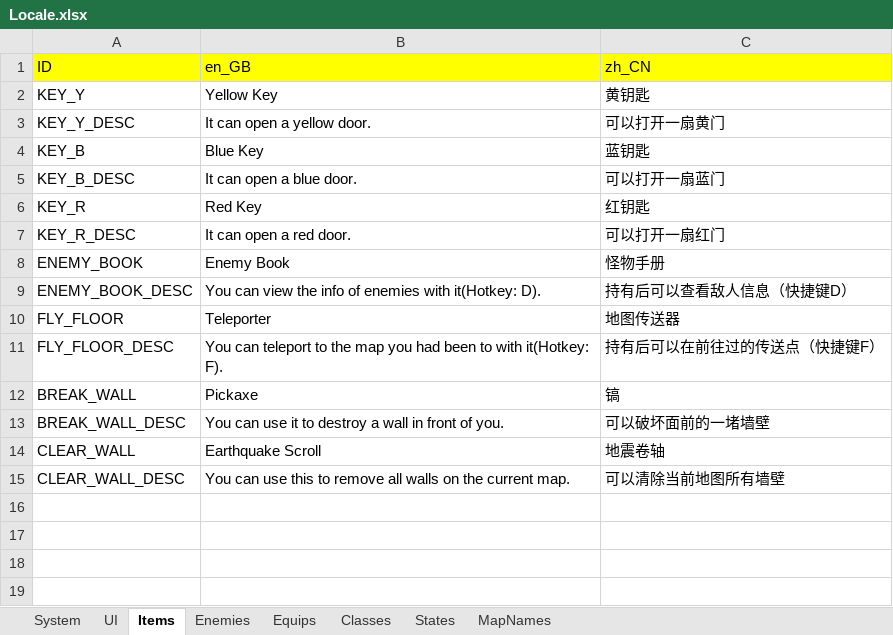
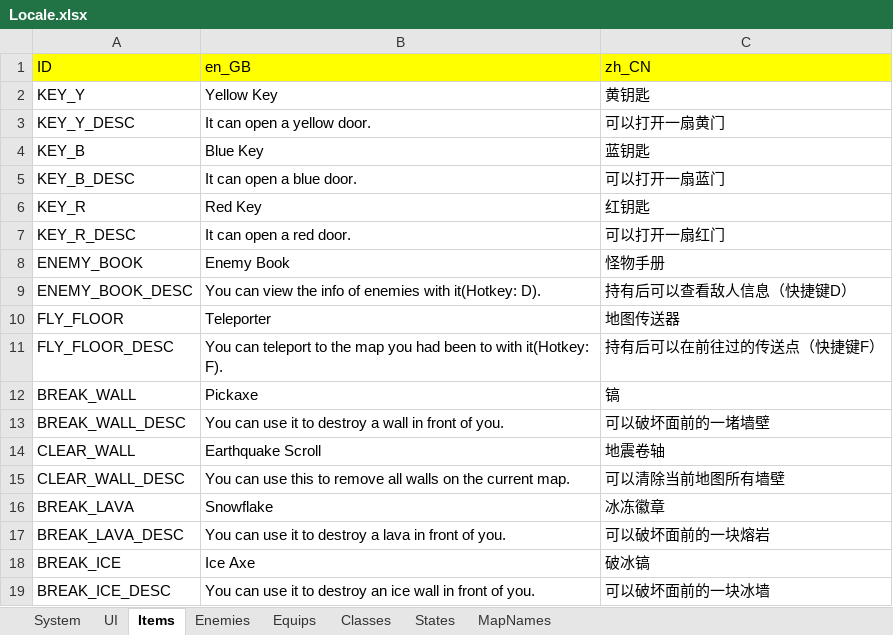
Before and after one commit to JasonLeon01/Ludork, an Excel workbook: Sample/Data/Locale/Locale.xlsx, sheet Items, drawn as a sheet; values as stored, in another font and other column widths than the file's, no borders; the diff names each change by its address in the sheet, - before the commit and + after, or states it on an @@ line.

Commit message:
Update items

```diff
--- a/Sample/Data/Locale/Locale.xlsx (sheet Items)
+++ b/Sample/Data/Locale/Locale.xlsx (sheet Items)
+row 16: BREAK_LAVA | Snowflake | 冰冻徽章
+row 17: BREAK_LAVA_DESC | You can use it to destroy a lava in front of you. | 可以破坏面前的一块熔岩
+row 18: BREAK_ICE | Ice Axe | 破冰镐
+row 19: BREAK_ICE_DESC | You can use it to destroy an ice wall in front of you. | 可以破坏面前的一块冰墙
```
Also changed, not shown: 11 other files.
